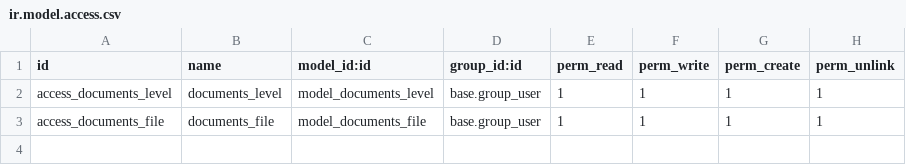
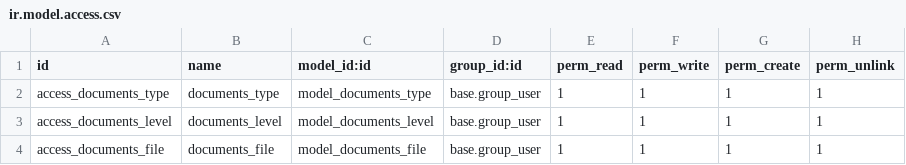
Before and after one commit to VidalASM/documents, a CSV file: extra-addons/document_metadata/security/ir.model.access.csv, drawn as a sheet; the diff names each change by its address in the sheet, - before the commit and + after, or states it on an @@ line.

Commit message:
metadata manifest

```diff
--- a/extra-addons/document_metadata/security/ir.model.access.csv
+++ b/extra-addons/document_metadata/security/ir.model.access.csv
+row 2: access_documents_type | documents_type | model_documents_type | base.group_user | 1 | 1 | 1 | 1
```
Also changed, not shown: 3 other files.
